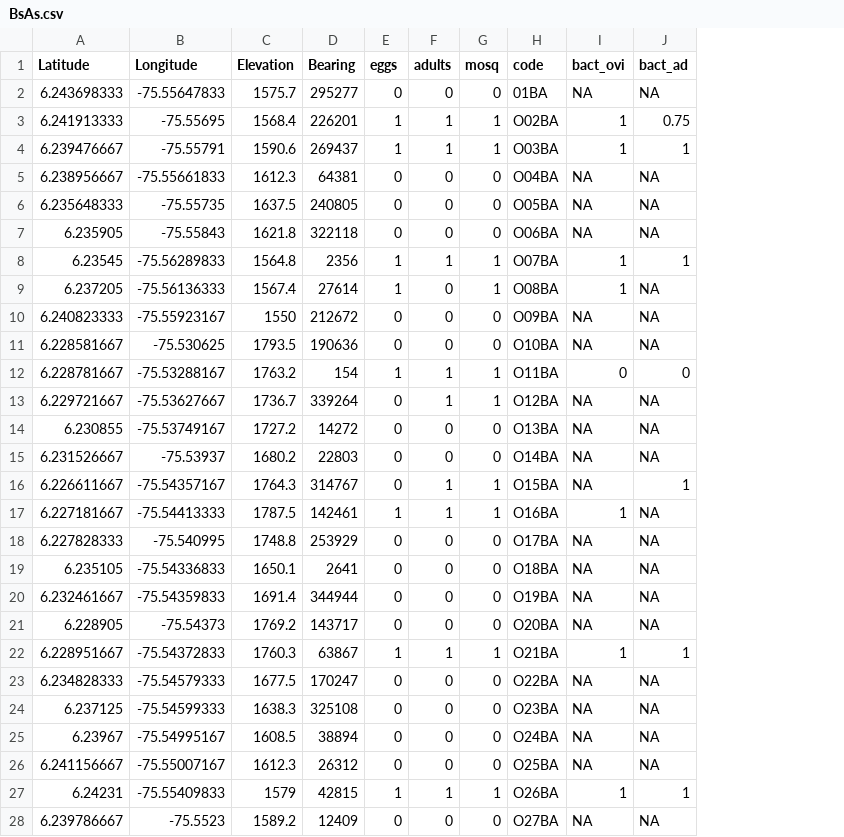
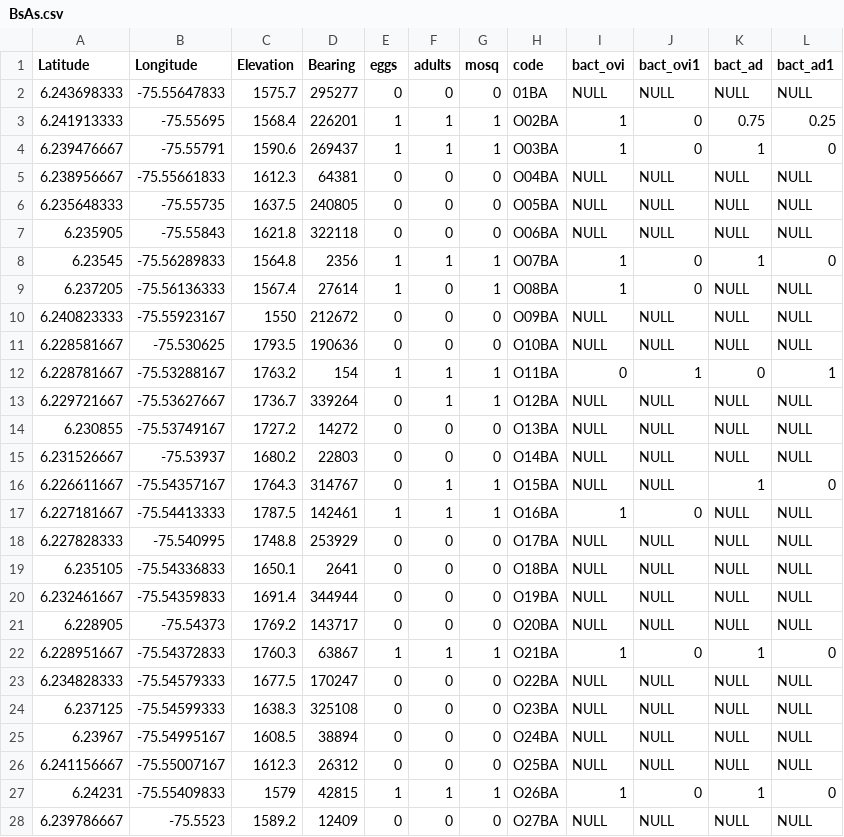
Before and after one commit to rincondf/medellin, a CSV file: BsAs.csv, drawn as a sheet; only a part is shown; addresses are those after the commit; the diff covers the shown part only; the diff names each change by its address in the sheet, - before the commit and + after, or states it on an @@ line.

```diff
--- a/BsAs.csv
+++ b/BsAs.csv
+column J (bact_ovi1), rows 2-28: NULL | 0 | 0 | NULL | NULL | NULL | 0 | 0 | NULL | NULL | 1 | NULL | NULL | NULL | NULL | 0 | NULL | NULL | NULL | NULL | 0 | NULL | NULL | NULL | NULL | 0 | NULL
+column L (bact_ad1), rows 2-28: NULL | 0.25 | 0 | NULL | NULL | NULL | 0 | NULL | NULL | NULL | 1 | NULL | NULL | NULL | 0 | NULL | NULL | NULL | NULL | NULL | 0 | NULL | NULL | NULL | NULL | 0 | NULL
-I2 (bact_ovi): NA
+I2 (bact_ovi): NULL
-K2 (bact_ad): NA
+K2 (bact_ad): NULL
-I5:I7 (bact_ovi): NA
+I5:I7 (bact_ovi): NULL
-K5:K7 (bact_ad): NA
+K5:K7 (bact_ad): NULL
-K9:K11 (bact_ad): NA
+K9:K11 (bact_ad): NULL
-I10:I11 (bact_ovi): NA
+I10:I11 (bact_ovi): NULL
-I13:I16 (bact_ovi): NA
+I13:I16 (bact_ovi): NULL
-K13:K15 (bact_ad): NA
+K13:K15 (bact_ad): NULL
-K17:K21 (bact_ad): NA
+K17:K21 (bact_ad): NULL
-I18:I21 (bact_ovi): NA
+I18:I21 (bact_ovi): NULL
-I23:I26 (bact_ovi): NA
+I23:I26 (bact_ovi): NULL
-K23:K26 (bact_ad): NA
+K23:K26 (bact_ad): NULL
-I28 (bact_ovi): NA
+I28 (bact_ovi): NULL
-K28 (bact_ad): NA
+K28 (bact_ad): NULL
```
Also changed, not shown: 17 edited cells elsewhere in this file, Bel.csv, Cast.csv, 2 other files.
